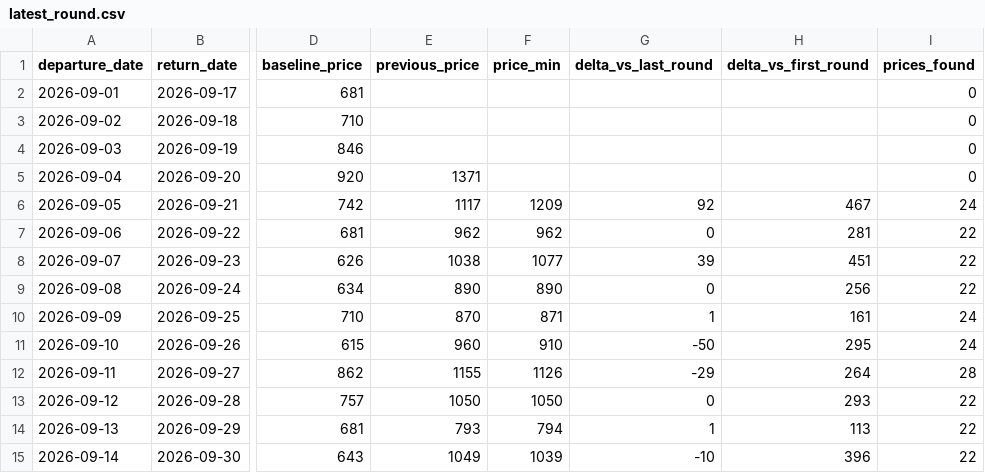
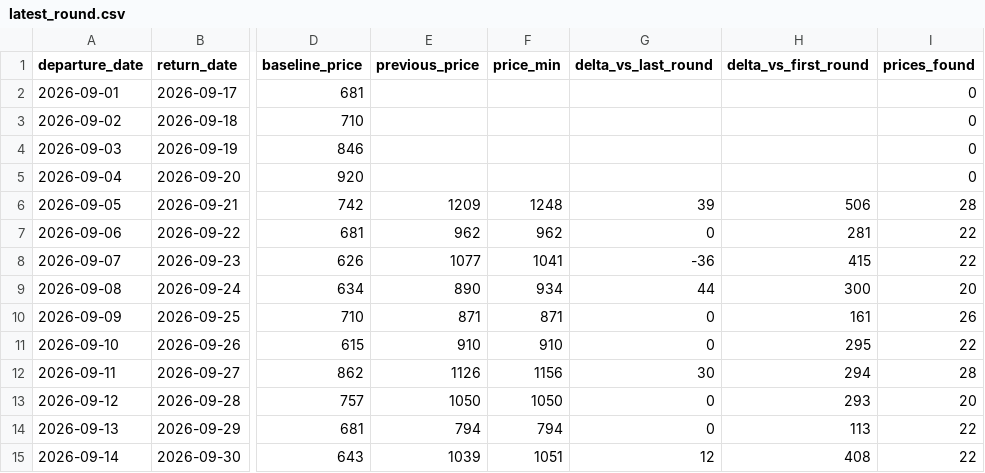
Before and after one commit to yiyangshen04/flight-watch, a CSV file: data/chi-rom-sep-2026/latest_round.csv, drawn as a sheet; only a part is shown, gaps mark what is left out; the diff names each change by its address in the sheet, - before the commit and + after, or states it on an @@ line.

```diff
--- a/data/chi-rom-sep-2026/latest_round.csv
+++ b/data/chi-rom-sep-2026/latest_round.csv
-E5 (previous_price): 1371
+E5 (previous_price): (empty)
-E6 (previous_price): 1117
+E6 (previous_price): 1209
-F6 (price_min): 1209
+F6 (price_min): 1248
-G6 (delta_vs_last_round): 92
+G6 (delta_vs_last_round): 39
-H6 (delta_vs_first_round): 467
+H6 (delta_vs_first_round): 506
-I6 (prices_found): 24
+I6 (prices_found): 28
-E8 (previous_price): 1038
+E8 (previous_price): 1077
-F8 (price_min): 1077
+F8 (price_min): 1041
-G8 (delta_vs_last_round): 39
+G8 (delta_vs_last_round): -36
-H8 (delta_vs_first_round): 451
+H8 (delta_vs_first_round): 415
-F9 (price_min): 890
+F9 (price_min): 934
-G9 (delta_vs_last_round): 0
+G9 (delta_vs_last_round): 44
-H9 (delta_vs_first_round): 256
+H9 (delta_vs_first_round): 300
-I9 (prices_found): 22
+I9 (prices_found): 20
-E10 (previous_price): 870
+E10 (previous_price): 871
-G10 (delta_vs_last_round): 1
+G10 (delta_vs_last_round): 0
-I10 (prices_found): 24
+I10 (prices_found): 26
-E11 (previous_price): 960
+E11 (previous_price): 910
-G11 (delta_vs_last_round): -50
+G11 (delta_vs_last_round): 0
-I11 (prices_found): 24
+I11 (prices_found): 22
-E12 (previous_price): 1155
+E12 (previous_price): 1126
-F12 (price_min): 1126
+F12 (price_min): 1156
-G12 (delta_vs_last_round): -29
+G12 (delta_vs_last_round): 30
-H12 (delta_vs_first_round): 264
+H12 (delta_vs_first_round): 294
-I13 (prices_found): 22
+I13 (prices_found): 20
-E14 (previous_price): 793
+E14 (previous_price): 794
-G14 (delta_vs_last_round): 1
+G14 (delta_vs_last_round): 0
-E15 (previous_price): 1049
+E15 (previous_price): 1039
-F15 (price_min): 1039
+F15 (price_min): 1051
-G15 (delta_vs_last_round): -10
+G15 (delta_vs_last_round): 12
-H15 (delta_vs_first_round): 396
+H15 (delta_vs_first_round): 408
```
Also changed, not shown: 4 other files.
